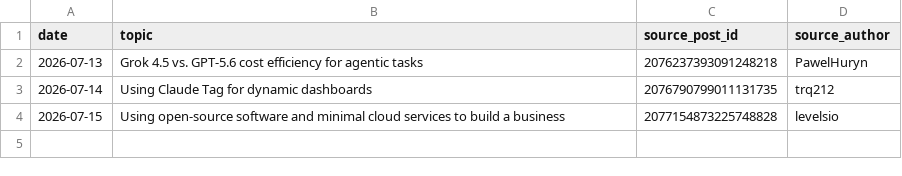
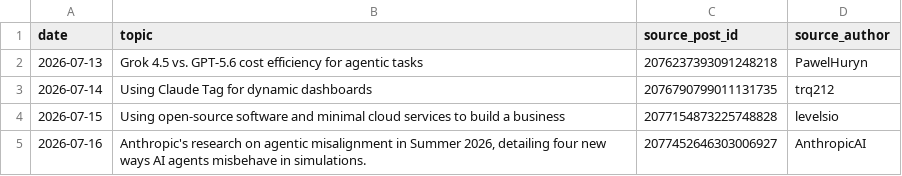
Before and after one commit to Ruchit1395/ruchitdalwadi-com, a CSV file: distribution/first-ten-customers-for-a-b2b-ai-startup/signal-topics-log.csv, drawn as a sheet; the diff names each change by its address in the sheet, - before the commit and + after, or states it on an @@ line.

Commit message:
campaign: signal-grounded posts 2026-07-16

```diff
--- a/distribution/first-ten-customers-for-a-b2b-ai-startup/signal-topics-log.csv
+++ b/distribution/first-ten-customers-for-a-b2b-ai-startup/signal-topics-log.csv
+row 5: 2026-07-16 | Anthropic's research on agentic misalignment in Summer 2026, detailing four new ways AI agents misbehave in simulations. | 2077452646303006927 | AnthropicAI
```
Also changed, not shown: 3 other files.
